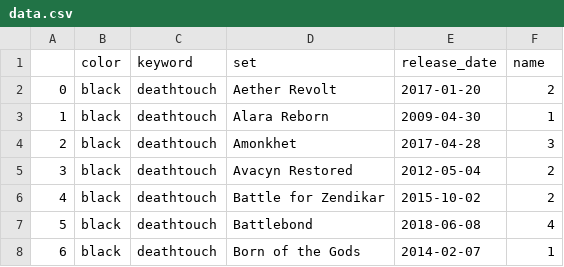
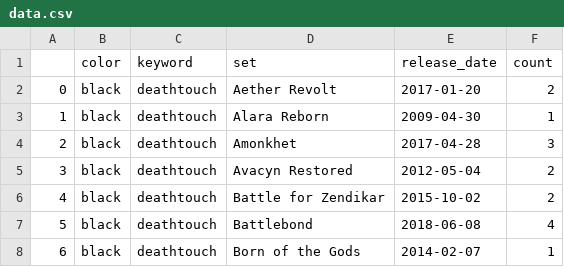
Before and after one commit to esegrave/mtg-keyword-data, a CSV file: data/data.csv, drawn as a sheet; only a part is shown.

Commit message:
column name change

```diff
--- a/data/data.csv
+++ b/data/data.csv
@@ -1,2 +1,2 @@
-,color,keyword,set,release_date,name
+,color,keyword,set,release_date,count
 0,black,deathtouch,Aether Revolt,2017-01-20,2
```
Also changed, not shown: 1 other file.
